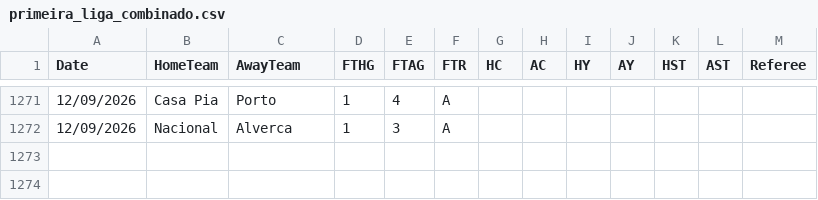
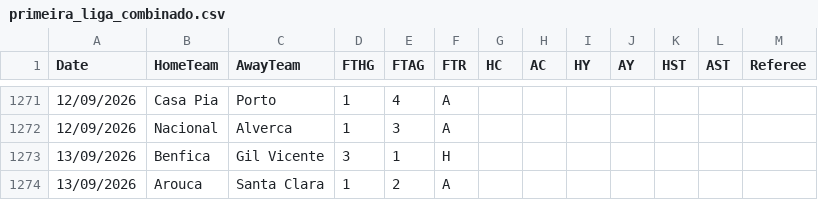
Before and after one commit to hectormera4-dotcom/premier-picks, a CSV file: primeira_liga_combinado.csv, drawn as a sheet; only a part is shown, gaps mark what is left out; the diff names each change by its address in the sheet, - before the commit and + after, or states it on an @@ line.

```diff
--- a/primeira_liga_combinado.csv
+++ b/primeira_liga_combinado.csv
+row 1273: 13/09/2026 | Benfica | Gil Vicente | 3 | 1 | H
+row 1274: 13/09/2026 | Arouca | Santa Clara | 1 | 2 | A
```
Also changed, not shown: bundesliga_combinado.csv, la_liga_combinado.csv, 3 other files.
